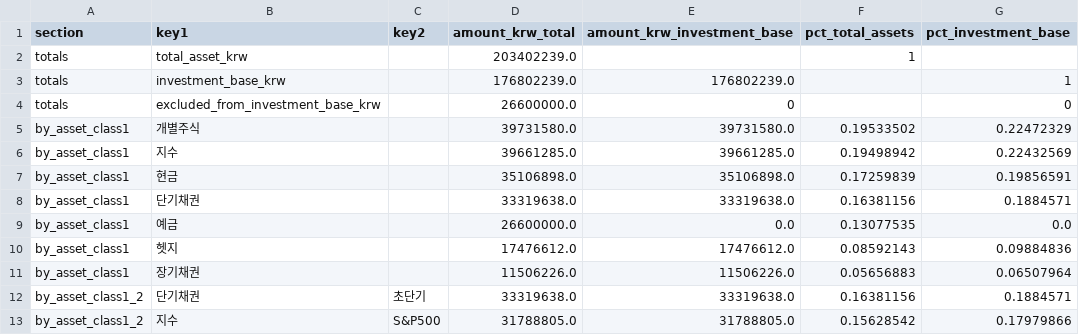
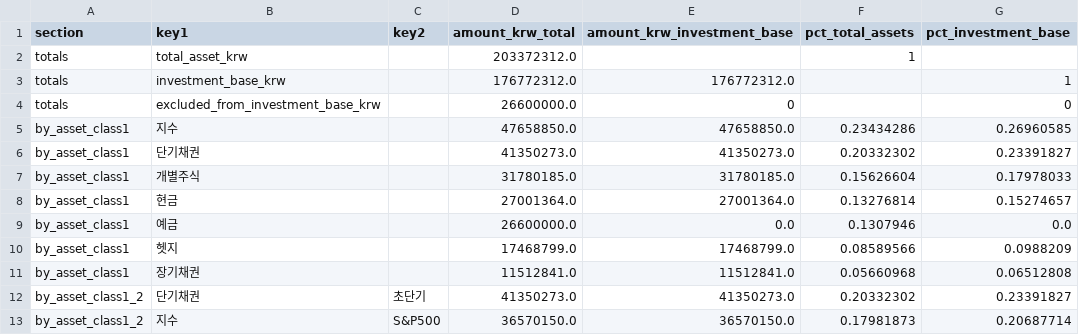
Before and after one commit to Wandongkee/portfolio-dashboard, a CSV file: web_data/portfolio_summary.csv, drawn as a sheet; only a part is shown; the diff covers the shown part only.

Commit message:
Update portfolio data 2026-05-19 10:40:45

```diff
--- a/web_data/portfolio_summary.csv
+++ b/web_data/portfolio_summary.csv
@@ -1,13 +1,13 @@
 section,key1,key2,amount_krw_total,amount_krw_investment_base,pct_total_assets,pct_investment_base
-totals,total_asset_krw,,203402239.0,,1,
-totals,investment_base_krw,,176802239.0,176802239.0,,1
+totals,total_asset_krw,,203372312.0,,1,
+totals,investment_base_krw,,176772312.0,176772312.0,,1
 totals,excluded_from_investment_base_krw,,26600000.0,0,,0
-by_asset_class1,개별주식,,39731580.0,39731580.0,0.19533502,0.22472329
-by_asset_class1,지수,,39661285.0,39661285.0,0.19498942,0.22432569
-by_asset_class1,현금,,35106898.0,35106898.0,0.17259839,0.19856591
-by_asset_class1,단기채권,,33319638.0,33319638.0,0.16381156,0.1884571
-by_asset_class1,예금,,26600000.0,0.0,0.13077535,0.0
-by_asset_class1,헷지,,17476612.0,17476612.0,0.08592143,0.09884836
-by_asset_class1,장기채권,,11506226.0,11506226.0,0.05656883,0.06507964
-by_asset_class1_2,단기채권,초단기,33319638.0,33319638.0,0.16381156,0.1884571
-by_asset_class1_2,지수,S&P500,31788805.0,31788805.0,0.15628542,0.17979866
+by_asset_class1,지수,,47658850.0,47658850.0,0.23434286,0.26960585
+by_asset_class1,단기채권,,41350273.0,41350273.0,0.20332302,0.23391827
+by_asset_class1,개별주식,,31780185.0,31780185.0,0.15626604,0.17978033
+by_asset_class1,현금,,27001364.0,27001364.0,0.13276814,0.15274657
+by_asset_class1,예금,,26600000.0,0.0,0.1307946,0.0
+by_asset_class1,헷지,,17468799.0,17468799.0,0.08589566,0.0988209
+by_asset_class1,장기채권,,11512841.0,11512841.0,0.05660968,0.06512808
+by_asset_class1_2,단기채권,초단기,41350273.0,41350273.0,0.20332302,0.23391827
+by_asset_class1_2,지수,S&P500,36570150.0,36570150.0,0.17981873,0.20687714
```
Also changed, not shown: 5 added rows, 5 removed rows and 65 edited cells elsewhere in this file, web_data/portfolio_holdings.csv, 2 other files.
